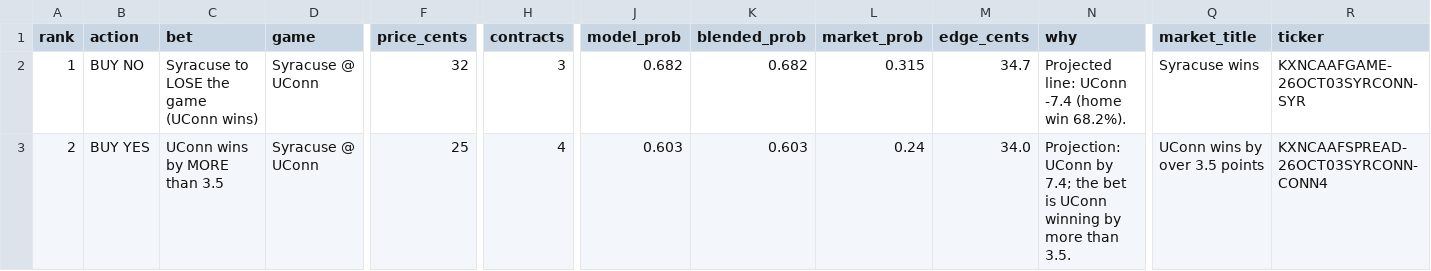
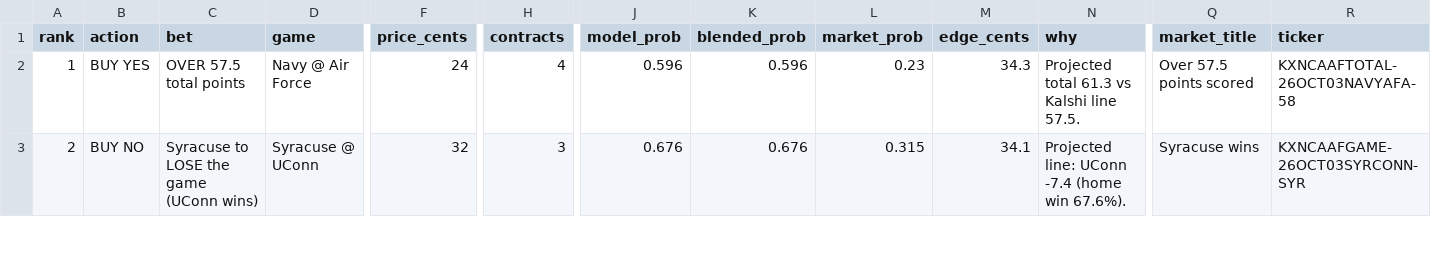
Before and after one commit to connersylvester2-stack/AIOCFB, a CSV file: output/recommendations.csv, drawn as a sheet; only a part is shown, gaps mark what is left out; the diff covers the shown part only; the diff names each change by its address in the sheet, - before the commit and + after, or states it on an @@ line.

```diff
--- a/output/recommendations.csv
+++ b/output/recommendations.csv
-B2 (action): BUY NO
+B2 (action): BUY YES
-C2 (bet): Syracuse to LOSE the game (UConn wins)
+C2 (bet): OVER 57.5 total points
-D2 (game): Syracuse @ UConn
+D2 (game): Navy @ Air Force
-F2 (price_cents): 32
+F2 (price_cents): 24
-H2 (contracts): 3
+H2 (contracts): 4
-J2 (model_prob): 0.682
+J2 (model_prob): 0.596
-K2 (blended_prob): 0.682
+K2 (blended_prob): 0.596
-L2 (market_prob): 0.315
+L2 (market_prob): 0.23
-M2 (edge_cents): 34.7
+M2 (edge_cents): 34.3
-N2 (why): Projected line: UConn -7.4 (home win 68.2%).
+N2 (why): Projected total 61.3 vs Kalshi line 57.5.
-Q2 (market_title): Syracuse wins
+Q2 (market_title): Over 57.5 points scored
-R2 (ticker): KXNCAAFGAME-26OCT03SYRCONN-SYR
+R2 (ticker): KXNCAAFTOTAL-26OCT03NAVYAFA-58
-B3 (action): BUY YES
+B3 (action): BUY NO
-C3 (bet): UConn wins by MORE than 3.5
+C3 (bet): Syracuse to LOSE the game (UConn wins)
-F3 (price_cents): 25
+F3 (price_cents): 32
-H3 (contracts): 4
+H3 (contracts): 3
-J3 (model_prob): 0.603
+J3 (model_prob): 0.676
-K3 (blended_prob): 0.603
+K3 (blended_prob): 0.676
-L3 (market_prob): 0.24
+L3 (market_prob): 0.315
-M3 (edge_cents): 34.0
+M3 (edge_cents): 34.1
-N3 (why): Projection: UConn by 7.4; the bet is UConn winning by more than 3.5.
+N3 (why): Projected line: UConn -7.4 (home win 67.6%).
-Q3 (market_title): UConn wins by over 3.5 points
+Q3 (market_title): Syracuse wins
-R3 (ticker): KXNCAAFSPREAD-26OCT03SYRCONN-CONN4
+R3 (ticker): KXNCAAFGAME-26OCT03SYRCONN-SYR
```
Also changed, not shown: 63 edited cells elsewhere in this file, output/sim_results.csv, 4 other files.
